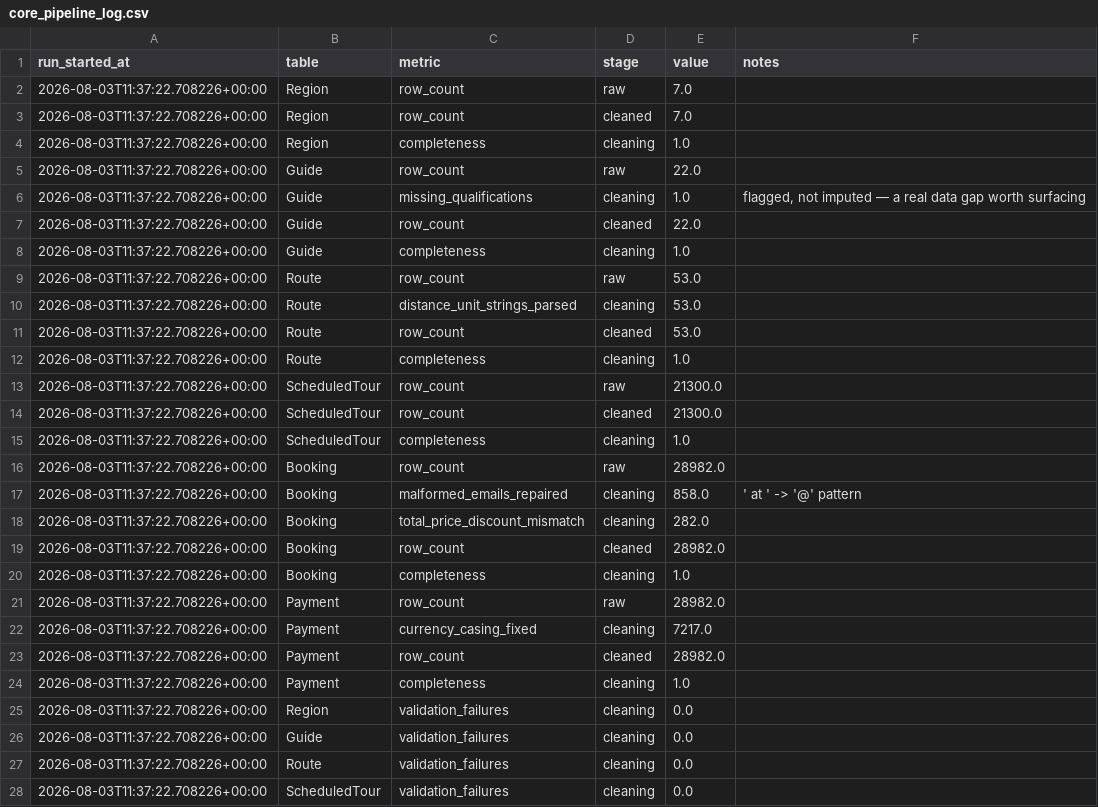
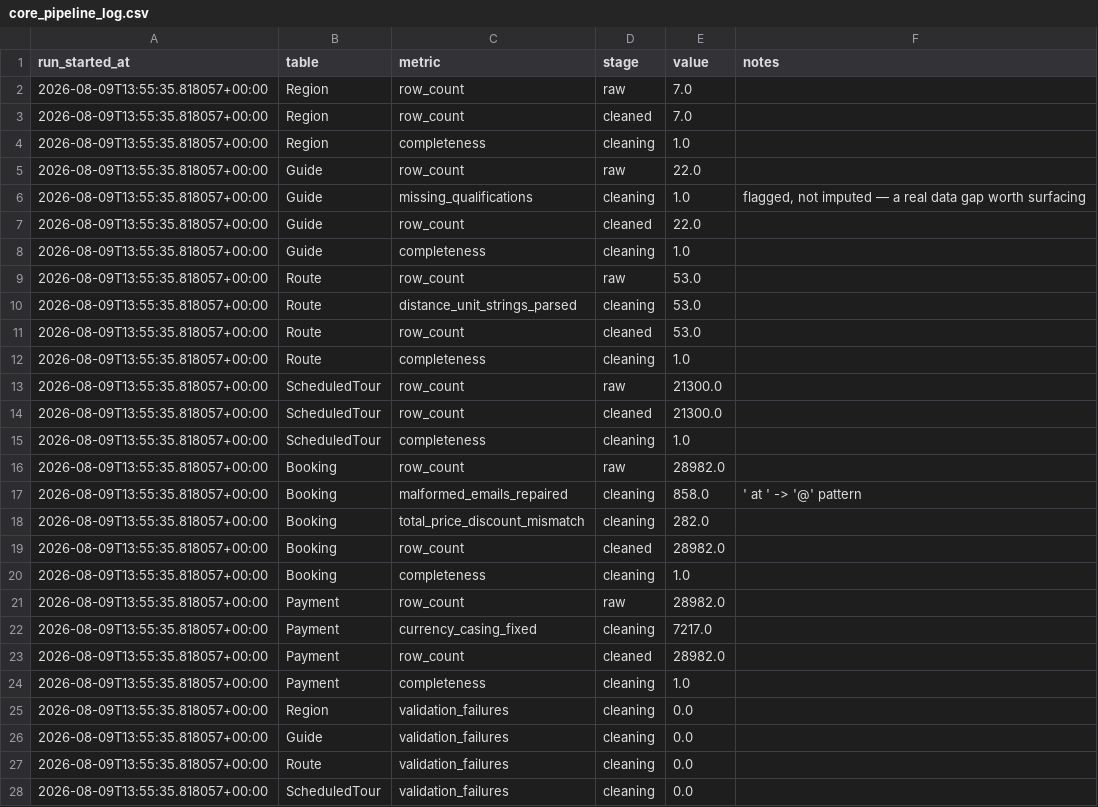
Before and after one commit to TGOSS1984/ascent-analytics, a CSV file: docs/data_quality/core_pipeline_log.csv, drawn as a sheet; only a part is shown; the diff covers the shown part only.

Commit message:
feat: one-command pipeline reproduction (run_pipeline.py + Makefile)

```diff
--- a/docs/data_quality/core_pipeline_log.csv
+++ b/docs/data_quality/core_pipeline_log.csv
@@ -1,28 +1,28 @@
 run_started_at,table,metric,stage,value,notes
-2026-08-03T11:37:22.708226+00:00,Region,row_count,raw,7.0,
-2026-08-03T11:37:22.708226+00:00,Region,row_count,cleaned,7.0,
-2026-08-03T11:37:22.708226+00:00,Region,completeness,cleaning,1.0,
-2026-08-03T11:37:22.708226+00:00,Guide,row_count,raw,22.0,
-2026-08-03T11:37:22.708226+00:00,Guide,missing_qualifications,cleaning,1.0,"flagged, not imputed — a real data gap worth surfacing"
-2026-08-03T11:37:22.708226+00:00,Guide,row_count,cleaned,22.0,
-2026-08-03T11:37:22.708226+00:00,Guide,completeness,cleaning,1.0,
-2026-08-03T11:37:22.708226+00:00,Route,row_count,raw,53.0,
-2026-08-03T11:37:22.708226+00:00,Route,distance_unit_strings_parsed,cleaning,53.0,
-2026-08-03T11:37:22.708226+00:00,Route,row_count,cleaned,53.0,
-2026-08-03T11:37:22.708226+00:00,Route,completeness,cleaning,1.0,
-2026-08-03T11:37:22.708226+00:00,ScheduledTour,row_count,raw,21300.0,
-2026-08-03T11:37:22.708226+00:00,ScheduledTour,row_count,cleaned,21300.0,
-2026-08-03T11:37:22.708226+00:00,ScheduledTour,completeness,cleaning,1.0,
-2026-08-03T11:37:22.708226+00:00,Booking,row_count,raw,28982.0,
-2026-08-03T11:37:22.708226+00:00,Booking,malformed_emails_repaired,cleaning,858.0,' at ' -> '@' pattern
-2026-08-03T11:37:22.708226+00:00,Booking,total_price_discount_mismatch,cleaning,282.0,
-2026-08-03T11:37:22.708226+00:00,Booking,row_count,cleaned,28982.0,
-2026-08-03T11:37:22.708226+00:00,Booking,completeness,cleaning,1.0,
-2026-08-03T11:37:22.708226+00:00,Payment,row_count,raw,28982.0,
-2026-08-03T11:37:22.708226+00:00,Payment,currency_casing_fixed,cleaning,7217.0,
-2026-08-03T11:37:22.708226+00:00,Payment,row_count,cleaned,28982.0,
-2026-08-03T11:37:22.708226+00:00,Payment,completeness,cleaning,1.0,
-2026-08-03T11:37:22.708226+00:00,Region,validation_failures,cleaning,0.0,
-2026-08-03T11:37:22.708226+00:00,Guide,validation_failures,cleaning,0.0,
-2026-08-03T11:37:22.708226+00:00,Route,validation_failures,cleaning,0.0,
-2026-08-03T11:37:22.708226+00:00,ScheduledTour,validation_failures,cleaning,0.0,
+2026-08-09T13:55:35.818057+00:00,Region,row_count,raw,7.0,
+2026-08-09T13:55:35.818057+00:00,Region,row_count,cleaned,7.0,
+2026-08-09T13:55:35.818057+00:00,Region,completeness,cleaning,1.0,
+2026-08-09T13:55:35.818057+00:00,Guide,row_count,raw,22.0,
+2026-08-09T13:55:35.818057+00:00,Guide,missing_qualifications,cleaning,1.0,"flagged, not imputed — a real data gap worth surfacing"
+2026-08-09T13:55:35.818057+00:00,Guide,row_count,cleaned,22.0,
+2026-08-09T13:55:35.818057+00:00,Guide,completeness,cleaning,1.0,
+2026-08-09T13:55:35.818057+00:00,Route,row_count,raw,53.0,
+2026-08-09T13:55:35.818057+00:00,Route,distance_unit_strings_parsed,cleaning,53.0,
+2026-08-09T13:55:35.818057+00:00,Route,row_count,cleaned,53.0,
+2026-08-09T13:55:35.818057+00:00,Route,completeness,cleaning,1.0,
+2026-08-09T13:55:35.818057+00:00,ScheduledTour,row_count,raw,21300.0,
+2026-08-09T13:55:35.818057+00:00,ScheduledTour,row_count,cleaned,21300.0,
+2026-08-09T13:55:35.818057+00:00,ScheduledTour,completeness,cleaning,1.0,
+2026-08-09T13:55:35.818057+00:00,Booking,row_count,raw,28982.0,
+2026-08-09T13:55:35.818057+00:00,Booking,malformed_emails_repaired,cleaning,858.0,' at ' -> '@' pattern
+2026-08-09T13:55:35.818057+00:00,Booking,total_price_discount_mismatch,cleaning,282.0,
+2026-08-09T13:55:35.818057+00:00,Booking,row_count,cleaned,28982.0,
+2026-08-09T13:55:35.818057+00:00,Booking,completeness,cleaning,1.0,
+2026-08-09T13:55:35.818057+00:00,Payment,row_count,raw,28982.0,
+2026-08-09T13:55:35.818057+00:00,Payment,currency_casing_fixed,cleaning,7217.0,
+2026-08-09T13:55:35.818057+00:00,Payment,row_count,cleaned,28982.0,
+2026-08-09T13:55:35.818057+00:00,Payment,completeness,cleaning,1.0,
+2026-08-09T13:55:35.818057+00:00,Region,validation_failures,cleaning,0.0,
+2026-08-09T13:55:35.818057+00:00,Guide,validation_failures,cleaning,0.0,
+2026-08-09T13:55:35.818057+00:00,Route,validation_failures,cleaning,0.0,
+2026-08-09T13:55:35.818057+00:00,ScheduledTour,validation_failures,cleaning,0.0,
```
Also changed, not shown: 2 edited cells elsewhere in this file, docs/data_quality/extension_pipeline_log.csv, 3 other files.
